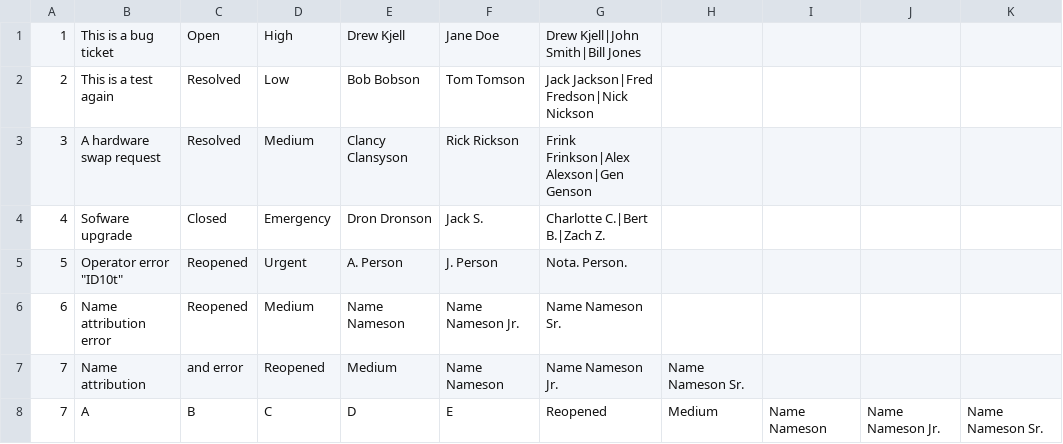
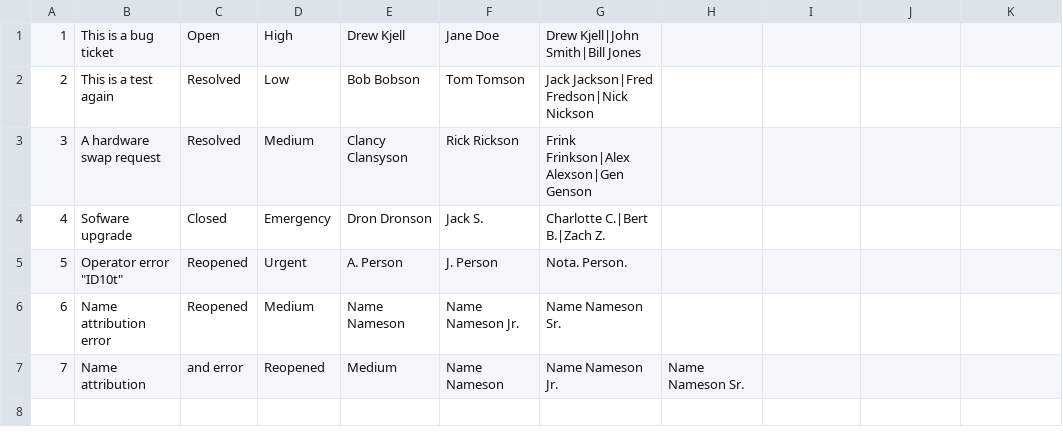
Before and after one commit to JosephMemmelAtWCTC/Ticketing-System, a CSV file: Tickets.csv, drawn as a sheet; the diff names each change by its address in the sheet, - before the commit and + after, or states it on an @@ line.

Commit message:
Working deconstruction then reconstruction of tickets from file

```diff
--- a/Tickets.csv
+++ b/Tickets.csv
-row 8: 7 | A | B | C | D | E | Reopened | Medium | Name Nameson | Name Nameson Jr. | Name Nameson Sr.
```
Also changed, not shown: 1 other file.
